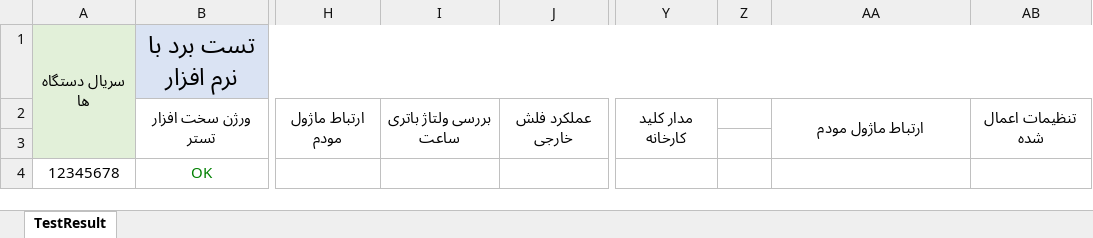
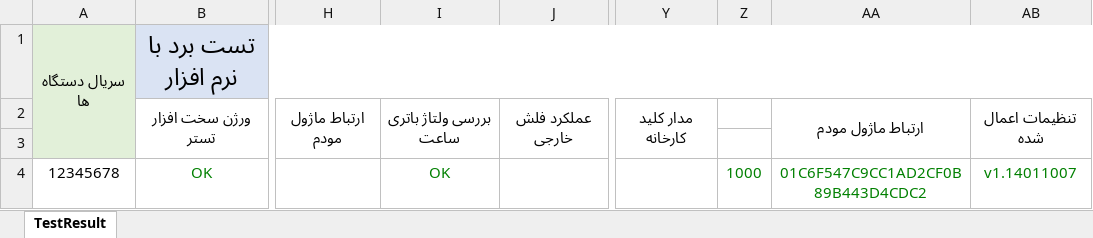
Before and after one commit to Mahsen/TestBench, an Excel workbook: MWM/TestApp/_Files/Exel/MWM.xlsx, sheet TestResult, drawn as a sheet; only a part is shown, gaps mark what is left out; values as stored, in another font and other column widths than the file's, no borders; the diff names each change by its address in the sheet, - before the commit and + after, or states it on an @@ line.

Commit message:
Add test relay

```diff
--- a/MWM/TestApp/_Files/Exel/MWM.xlsx (sheet TestResult)
+++ b/MWM/TestApp/_Files/Exel/MWM.xlsx (sheet TestResult)
-I4: (empty)
+I4: OK
-Z4: (empty)
+Z4: 1000
-AA4: (empty)
+AA4: 01C6F547C9CC1AD2CF0B89B443D4CDC2
-AB4: (empty)
+AB4: v1.14011007
```
Also changed, not shown: 6 other files.
